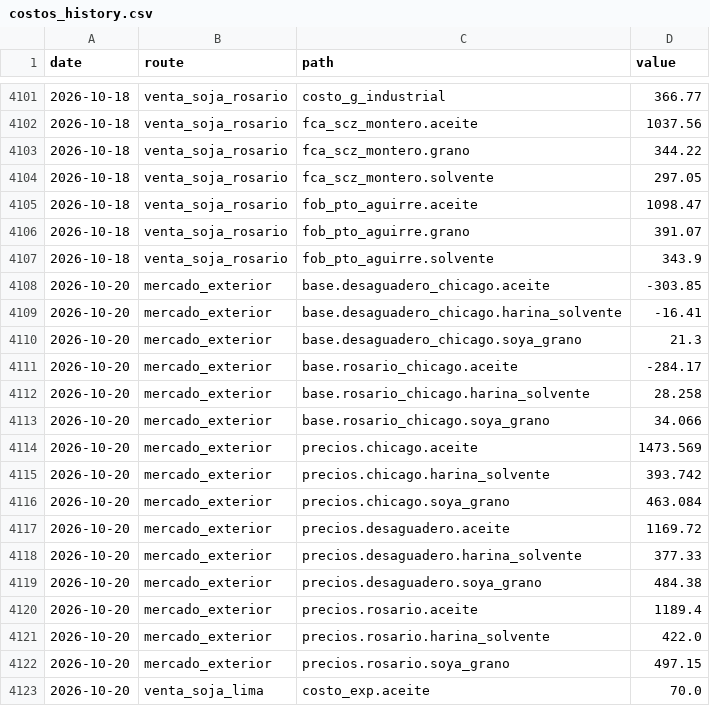
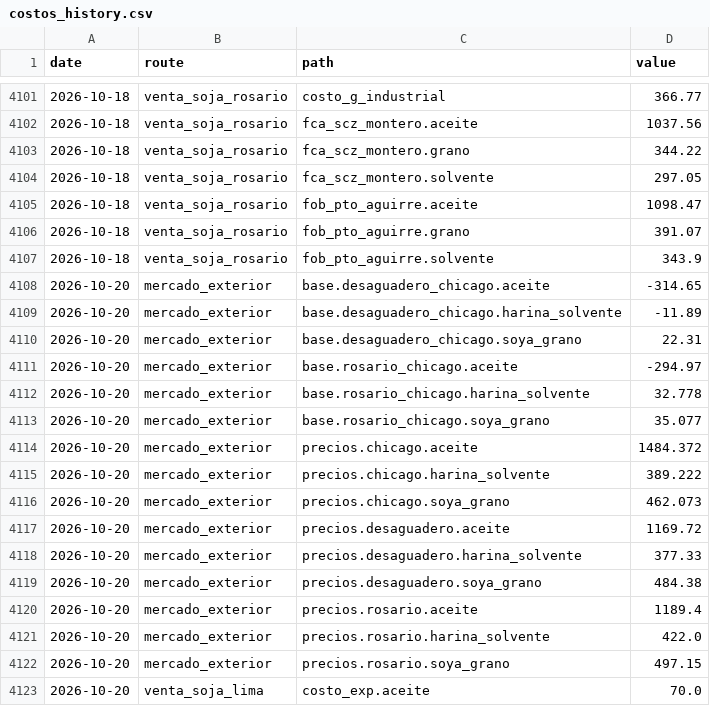
Before and after one commit to bolivianagrotraderpage/Bolivian-Agrotrader, a CSV file: processed/costos_history.csv, drawn as a sheet; only a part is shown, gaps mark what is left out.

```diff
--- a/processed/costos_history.csv
+++ b/processed/costos_history.csv
@@ -4107,11 +4107,11 @@ date,route,path,value
 2026-10-18,venta_soja_rosario,fob_pto_aguirre.solvente,343.9
-2026-10-20,mercado_exterior,base.desaguadero_chicago.aceite,-303.85
-2026-10-20,mercado_exterior,base.desaguadero_chicago.harina_solvente,-16.41
-2026-10-20,mercado_exterior,base.desaguadero_chicago.soya_grano,21.3
-2026-10-20,mercado_exterior,base.rosario_chicago.aceite,-284.17
-2026-10-20,mercado_exterior,base.rosario_chicago.harina_solvente,28.258
-2026-10-20,mercado_exterior,base.rosario_chicago.soya_grano,34.066
-2026-10-20,mercado_exterior,precios.chicago.aceite,1473.569
-2026-10-20,mercado_exterior,precios.chicago.harina_solvente,393.742
-2026-10-20,mercado_exterior,precios.chicago.soya_grano,463.084
+2026-10-20,mercado_exterior,base.desaguadero_chicago.aceite,-314.65
+2026-10-20,mercado_exterior,base.desaguadero_chicago.harina_solvente,-11.89
+2026-10-20,mercado_exterior,base.desaguadero_chicago.soya_grano,22.31
+2026-10-20,mercado_exterior,base.rosario_chicago.aceite,-294.97
+2026-10-20,mercado_exterior,base.rosario_chicago.harina_solvente,32.778
+2026-10-20,mercado_exterior,base.rosario_chicago.soya_grano,35.077
+2026-10-20,mercado_exterior,precios.chicago.aceite,1484.372
+2026-10-20,mercado_exterior,precios.chicago.harina_solvente,389.222
+2026-10-20,mercado_exterior,precios.chicago.soya_grano,462.073
 2026-10-20,mercado_exterior,precios.desaguadero.aceite,1169.72
```
